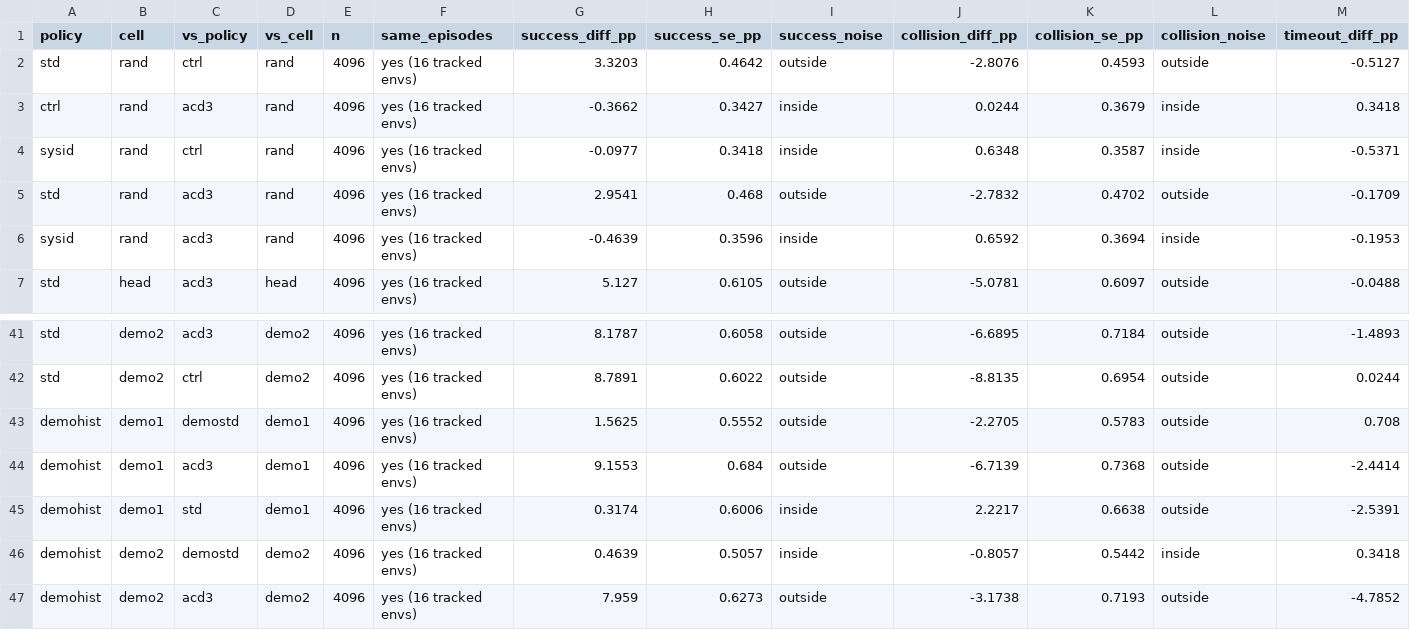
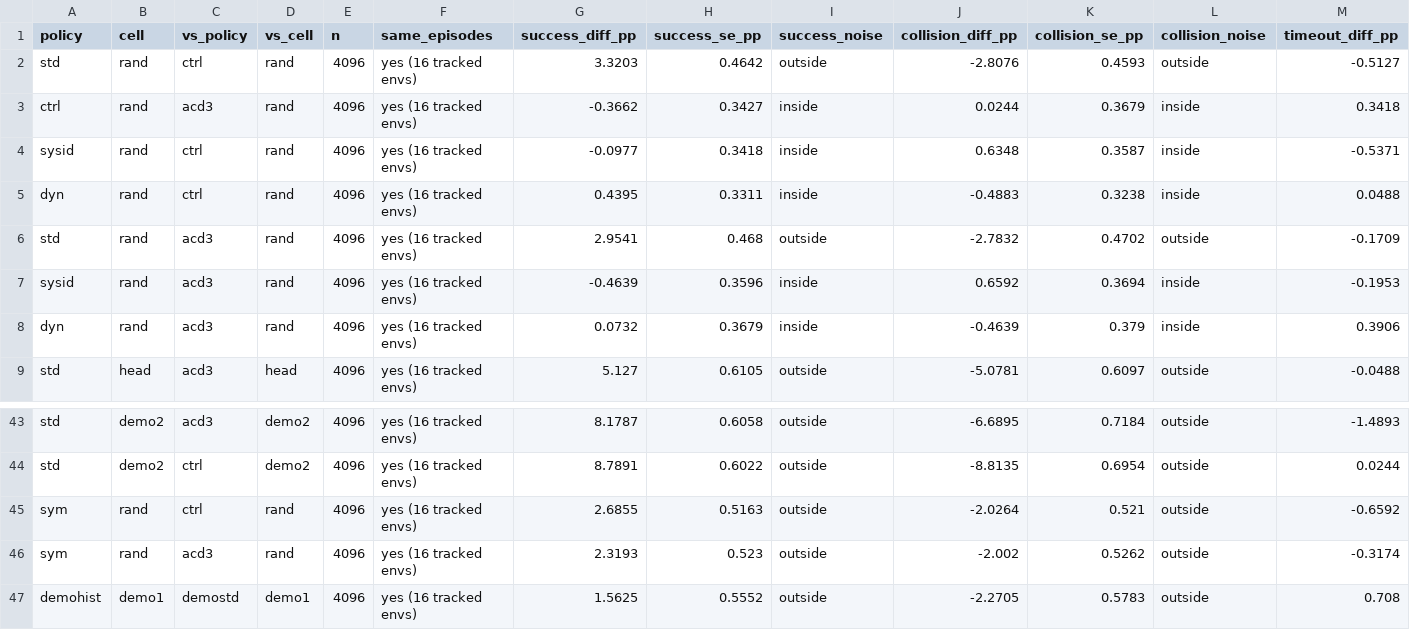
Before and after one commit to PJW-1/roscamp-pode-drive, a CSV file: docs/rl_tracks_2026-11-26/results/paired.csv, drawn as a sheet; only a part is shown, gaps mark what is left out; the shorter side is filled out with more unchanged rows; rows hold the shown columns only; the diff names each change by its address in the sheet, - before the commit and + after, or states it on an @@ line.

```diff
--- a/docs/rl_tracks_2026-11-26/results/paired.csv
+++ b/docs/rl_tracks_2026-11-26/results/paired.csv
+row 5: dyn | rand | ctrl | rand | 4096 | yes (16 tracked envs) | 0.4395 | 0.3311 | inside | -0.4883 | 0.3238 | inside | 0.0488
+row 8: dyn | rand | acd3 | rand | 4096 | yes (16 tracked envs) | 0.0732 | 0.3679 | inside | -0.4639 | 0.379 | inside | 0.3906
+row 45: sym | rand | ctrl | rand | 4096 | yes (16 tracked envs) | 2.6855 | 0.5163 | outside | -2.0264 | 0.521 | outside | -0.6592
+row 46: sym | rand | acd3 | rand | 4096 | yes (16 tracked envs) | 2.3193 | 0.523 | outside | -2.002 | 0.5262 | outside | -0.3174
```
Also changed, not shown: docs/rl_tracks_2026-11-26/results/cells.csv, docs/rl_tracks_2026-11-26/results/crossing.csv, 6 other files.
